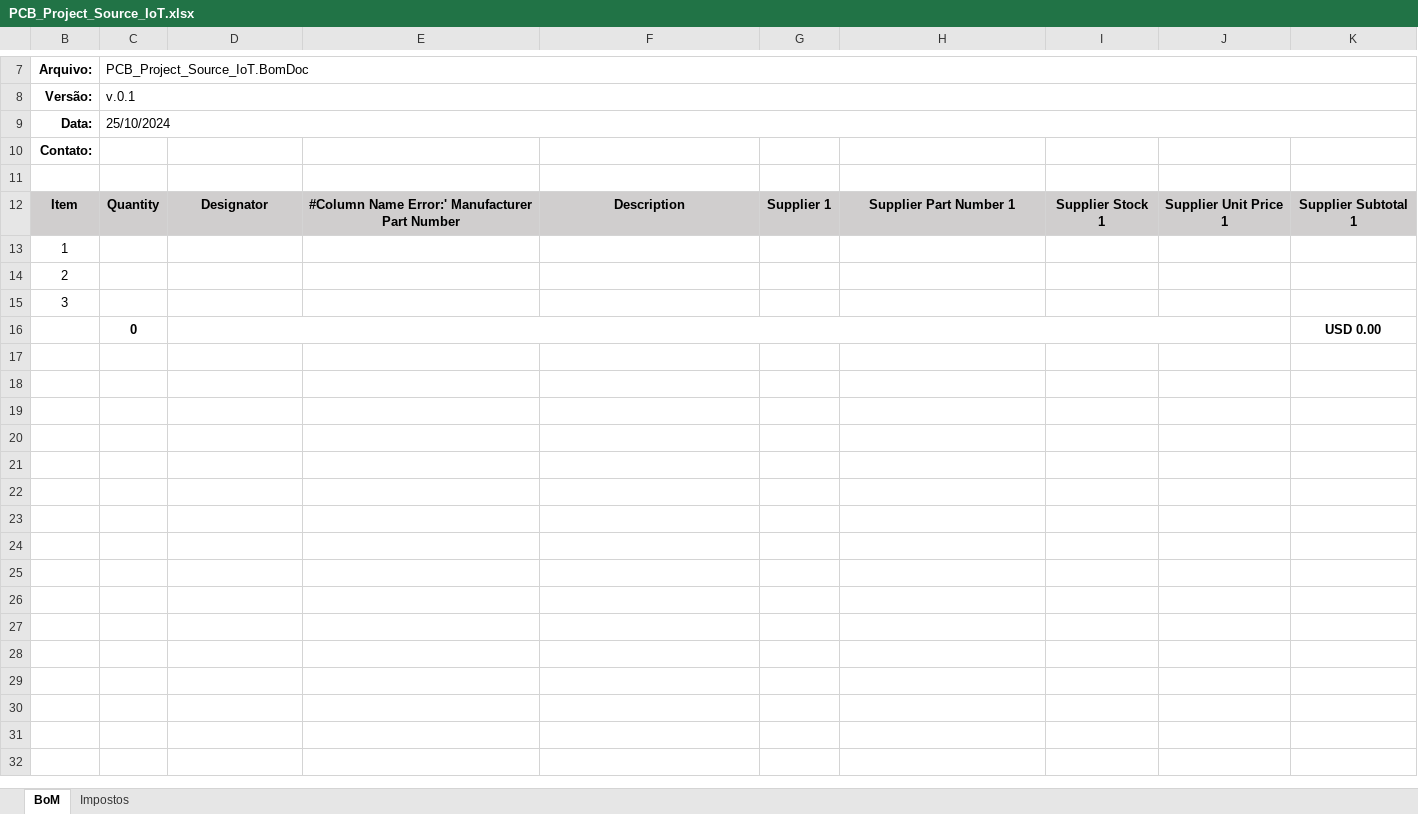
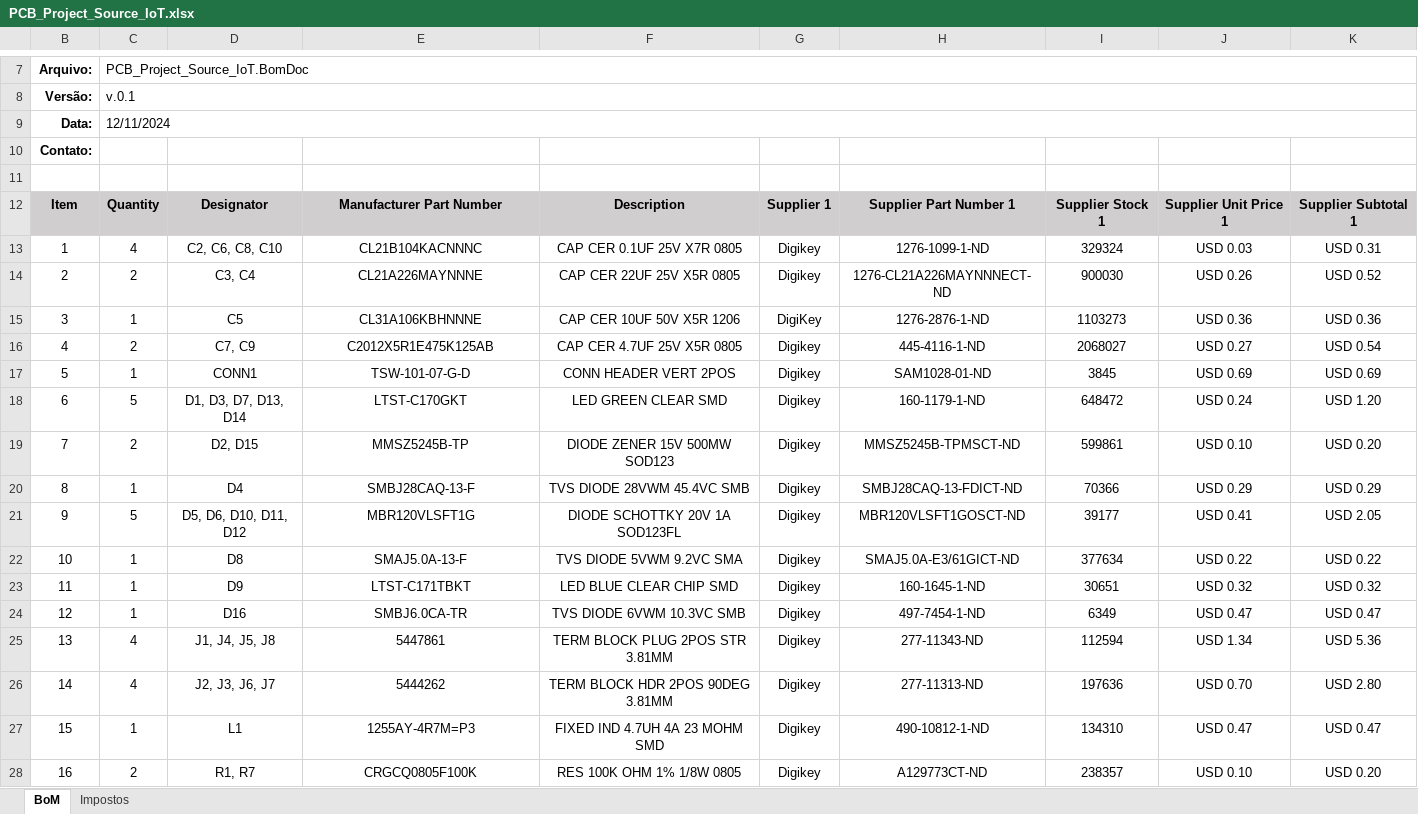
Before and after one commit to joabzicg/SourceIoT, an Excel workbook: PCB_Project_Source_IoT/Project Outputs for PCB_Project_Source_IoT/PCB_Project_Source_IoT.xlsx, sheet BoM, drawn as a sheet; only a part is shown, gaps mark what is left out; values as stored, in another font and other column widths than the file's, no borders; charts and pictures and conditional formats not drawn; removed rows and columns are numbered as before the commit, all else as after; the diff covers the shown part only; the diff names each change by its address in the sheet, - before the commit and + after, or states it on an @@ line.

```diff
--- a/PCB_Project_Source_IoT/Project Outputs for PCB_Project_Source_IoT/PCB_Project_Source_IoT.xlsx (sheet BoM)
+++ b/PCB_Project_Source_IoT/Project Outputs for PCB_Project_Source_IoT/PCB_Project_Source_IoT.xlsx (sheet BoM)
-C9: 25/10/2024
+C9: 12/11/2024
-E12: #Column Name Error:' Manufacturer Part Number
+E12: Manufacturer Part Number
-row 13: 1
-row 14: 2
-row 15: 3
-row 16:  | 0 |  |  |  |  |  |  |  | USD 0.00
+row 13: 1 | 4 | C2, C6, C8, C10 | CL21B104KACNNNC | CAP CER 0.1UF 25V X7R 0805 | Digikey | 1276-1099-1-ND | 329324 | USD 0.03 | USD 0.31
+row 14: 2 | 2 | C3, C4 | CL21A226MAYNNNE | CAP CER 22UF 25V X5R 0805 | Digikey | 1276-CL21A226MAYNNNECT-ND | 900030 | USD 0.26 | USD 0.52
+row 15: 3 | 1 | C5 | CL31A106KBHNNNE | CAP CER 10UF 50V X5R 1206 | DigiKey | 1276-2876-1-ND | 1103273 | USD 0.36 | USD 0.36
+row 16: 4 | 2 | C7, C9 | C2012X5R1E475K125AB | CAP CER 4.7UF 25V X5R 0805 | Digikey | 445-4116-1-ND | 2068027 | USD 0.27 | USD 0.54
+row 17: 5 | 1 | CONN1 | TSW-101-07-G-D | CONN HEADER VERT 2POS | Digikey | SAM1028-01-ND | 3845 | USD 0.69 | USD 0.69
+row 18: 6 | 5 | D1, D3, D7, D13, D14 | LTST-C170GKT | LED GREEN CLEAR SMD | Digikey | 160-1179-1-ND | 648472 | USD 0.24 | USD 1.20
+row 19: 7 | 2 | D2, D15 | MMSZ5245B-TP | DIODE ZENER 15V 500MW SOD123 | Digikey | MMSZ5245B-TPMSCT-ND | 599861 | USD 0.10 | USD 0.20
+row 20: 8 | 1 | D4 | SMBJ28CAQ-13-F | TVS DIODE 28VWM 45.4VC SMB | Digikey | SMBJ28CAQ-13-FDICT-ND | 70366 | USD 0.29 | USD 0.29
+row 21: 9 | 5 | D5, D6, D10, D11, D12 | MBR120VLSFT1G | DIODE SCHOTTKY 20V 1A SOD123FL | Digikey | MBR120VLSFT1GOSCT-ND | 39177 | USD 0.41 | USD 2.05
+row 22: 10 | 1 | D8 | SMAJ5.0A-13-F | TVS DIODE 5VWM 9.2VC SMA | Digikey | SMAJ5.0A-E3/61GICT-ND | 377634 | USD 0.22 | USD 0.22
+row 23: 11 | 1 | D9 | LTST-C171TBKT | LED BLUE CLEAR CHIP SMD | Digikey | 160-1645-1-ND | 30651 | USD 0.32 | USD 0.32
+row 24: 12 | 1 | D16 | SMBJ6.0CA-TR | TVS DIODE 6VWM 10.3VC SMB | Digikey | 497-7454-1-ND | 6349 | USD 0.47 | USD 0.47
+row 25: 13 | 4 | J1, J4, J5, J8 | 5447861 | TERM BLOCK PLUG 2POS STR 3.81MM | Digikey | 277-11343-ND | 112594 | USD 1.34 | USD 5.36
+row 26: 14 | 4 | J2, J3, J6, J7 | 5444262 | TERM BLOCK HDR 2POS 90DEG 3.81MM | Digikey | 277-11313-ND | 197636 | USD 0.70 | USD 2.80
+row 27: 15 | 1 | L1 | 1255AY-4R7M=P3 | FIXED IND 4.7UH 4A 23 MOHM SMD | Digikey | 490-10812-1-ND | 134310 | USD 0.47 | USD 0.47
+row 28: 16 | 2 | R1, R7 | CRGCQ0805F100K | RES 100K OHM 1% 1/8W 0805 | Digikey | A129773CT-ND | 238357 | USD 0.10 | USD 0.20
```
Also changed, not shown: 16 added rows elsewhere in this sheet, sheet Impostos, PCB_Project_Source_IoT/Templates/TemplateBoM_VirtusCC.xlsx, 4 other files.
